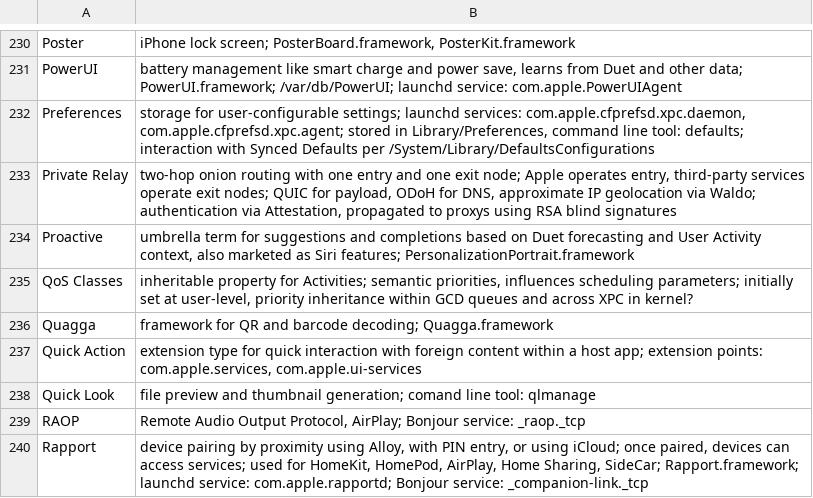
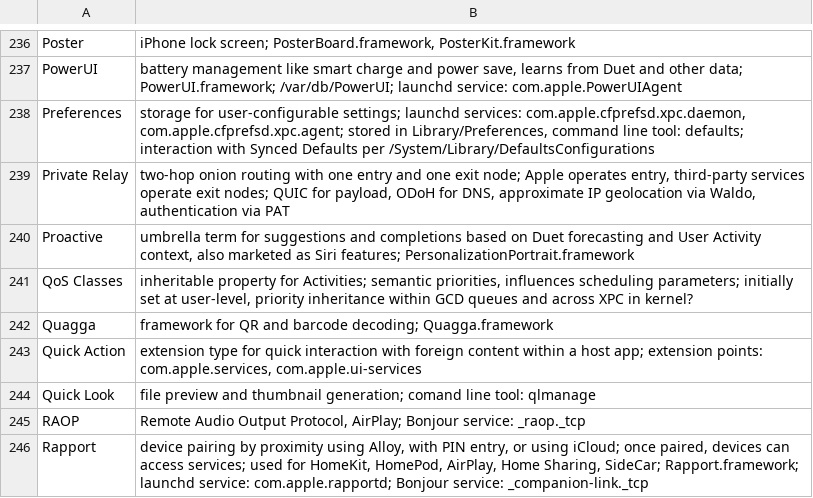
Before and after one commit to mroi/apple-internals, a TSV file: internals.tsv, drawn as a sheet; only a part is shown, gaps mark what is left out; the diff covers the shown part only.

```diff
--- a/internals.tsv
+++ b/internals.tsv
@@ -232,3 +238,3 @@ PowerUI	battery management like smart charge and power save, learns from Duet an
 Preferences	storage for user-configurable settings; launchd services: com.apple.cfprefsd.xpc.daemon, com.apple.cfprefsd.xpc.agent; stored in Library/Preferences, command line tool: defaults; interaction with Synced Defaults per /System/Library/DefaultsConfigurations
-Private Relay	two-hop onion routing with one entry and one exit node; Apple operates entry, third-party services operate exit nodes; QUIC for payload, ODoH for DNS, approximate IP geolocation via Waldo; authentication via Attestation, propagated to proxys using RSA blind signatures
+Private Relay	two-hop onion routing with one entry and one exit node; Apple operates entry, third-party services operate exit nodes; QUIC for payload, ODoH for DNS, approximate IP geolocation via Waldo, authentication via PAT
 Proactive	umbrella term for suggestions and completions based on Duet forecasting and User Activity context, also marketed as Siri features; PersonalizationPortrait.framework
```
Also changed, not shown: 10 added rows and 4 edited cells elsewhere in this file.
